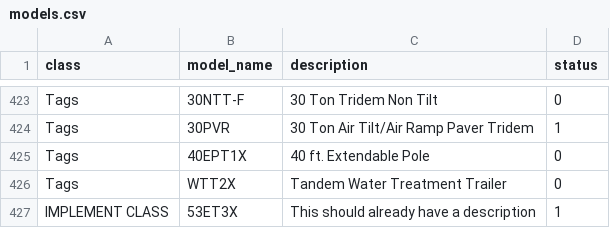
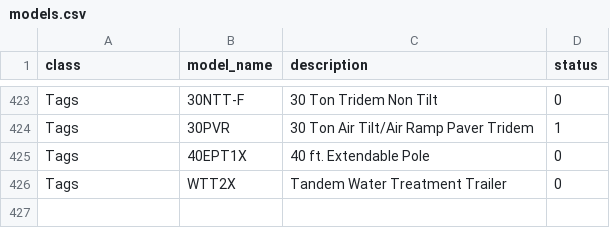
Before and after one commit to abriggs914/BWS, a CSV file: Discount Registry/models.csv, drawn as a sheet; only a part is shown, gaps mark what is left out; the diff names each change by its address in the sheet, - before the commit and + after, or states it on an @@ line.

```diff
--- a/Discount Registry/models.csv
+++ b/Discount Registry/models.csv
-row 427: IMPLEMENT CLASS | 53ET3X | This should already have a description | 1
```
Also changed, not shown: Discount Registry/discount_registry.csv, 5 other files.
